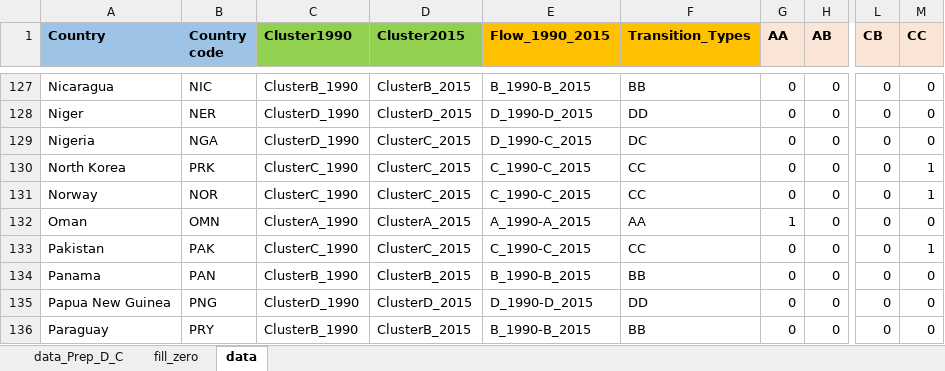
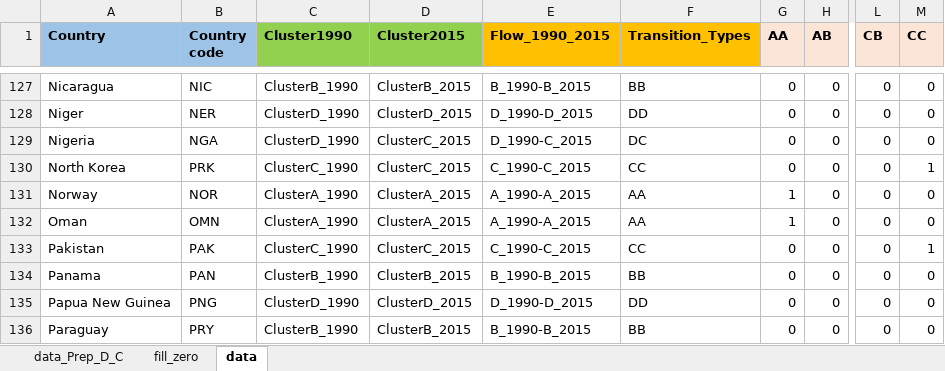
Before and after one commit to phisitsrt/Foundations-of-Data-Science, an Excel workbook: Matlab Prep Data 2/Revised_02/data_Prep_D_C.xlsx, sheet data, drawn as a sheet; only a part is shown, gaps mark what is left out; values as stored, in another font and other column widths than the file's, no borders; the diff names each change by its address in the sheet, - before the commit and + after, or states it on an @@ line.

Commit message:
Add files via upload

```diff
--- a/Matlab Prep Data 2/Revised_02/data_Prep_D_C.xlsx (sheet data)
+++ b/Matlab Prep Data 2/Revised_02/data_Prep_D_C.xlsx (sheet data)
-C131 (Cluster1990): ClusterC_1990
+C131 (Cluster1990): ClusterA_1990
-D131 (Cluster2015): ClusterC_2015
+D131 (Cluster2015): ClusterA_2015
-E131 (Flow_1990_2015): C_1990-C_2015
+E131 (Flow_1990_2015): A_1990-A_2015
-F131 (Transition_Types): CC
+F131 (Transition_Types): AA
-G131 (AA): 0
+G131 (AA): 1
-M131 (CC): 1
+M131 (CC): 0
```
